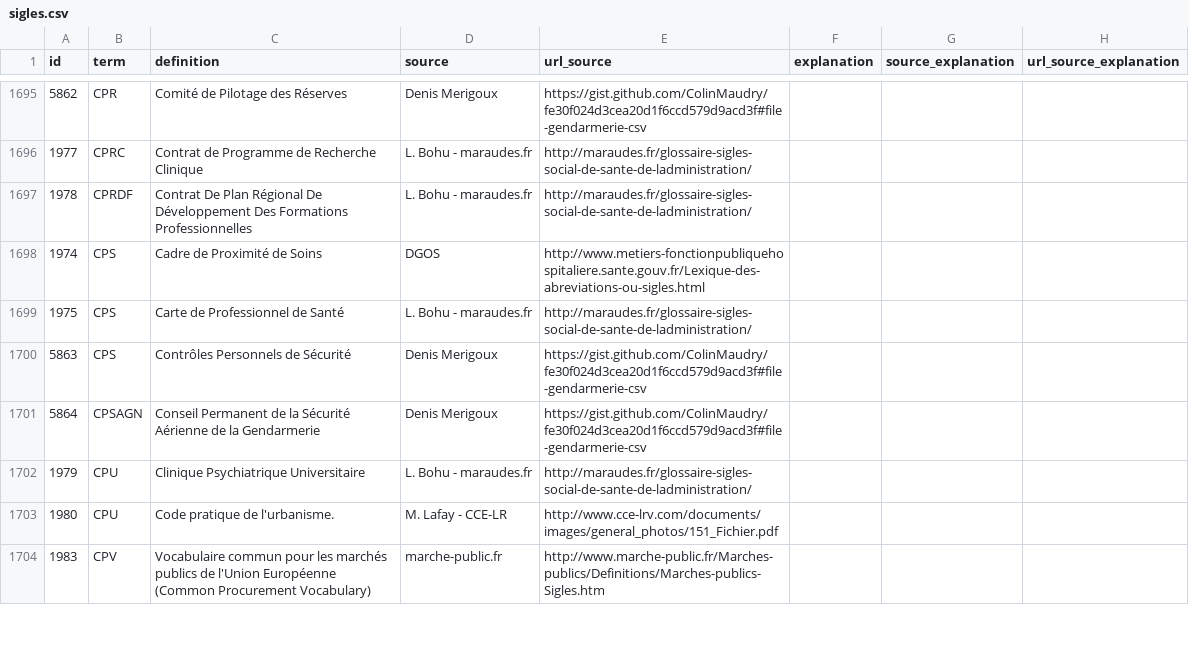
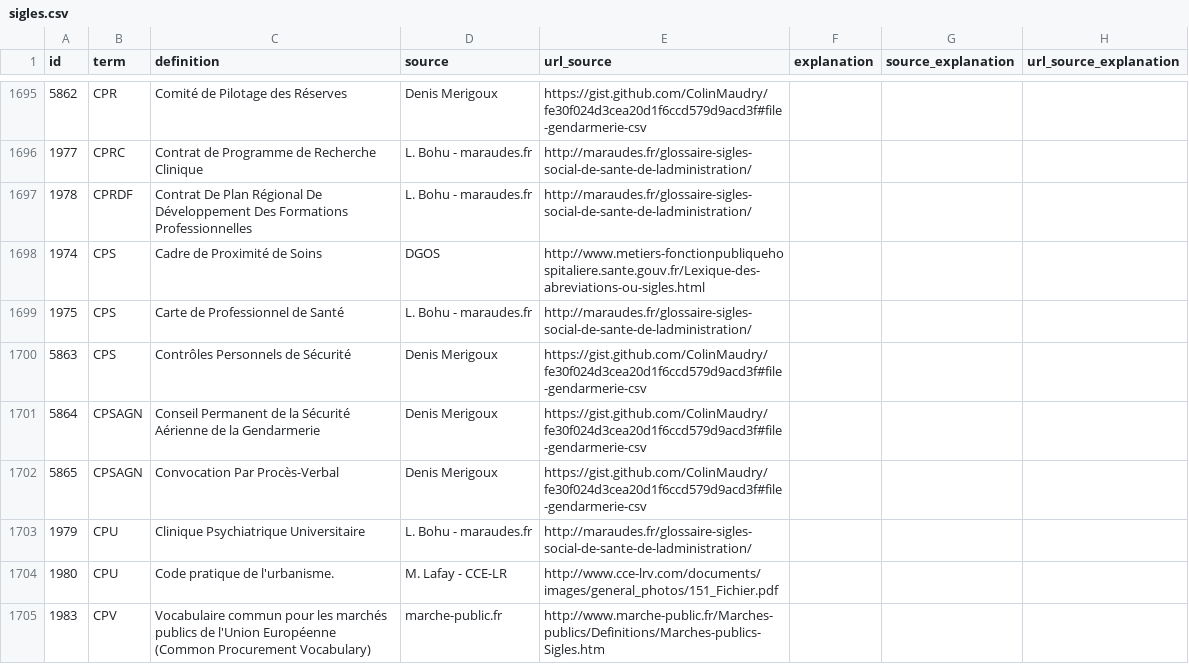
Before and after one commit to ColinMaudry/dictionnaire-sigles, a CSV file: data/sigles.csv, drawn as a sheet; only a part is shown, gaps mark what is left out; the diff covers the shown part only; the diff names each change by its address in the sheet, - before the commit and + after, or states it on an @@ line.

Commit message:
Ajout termes orga antiterroristes
https://twitter.com/NicolasQuenel/status/1310939224854745089

```diff
--- a/data/sigles.csv
+++ b/data/sigles.csv
+row 1702: 5865 | CPSAGN | Convocation Par Procès-Verbal | Denis Merigoux | https://gist.github.com/ColinMaudry/fe30f024d3cea20d1f6ccd579d9acd3f#file-gendarmerie-csv
```
Also changed, not shown: 4 added rows and 1 removed row elsewhere in this file, 2 other files.
